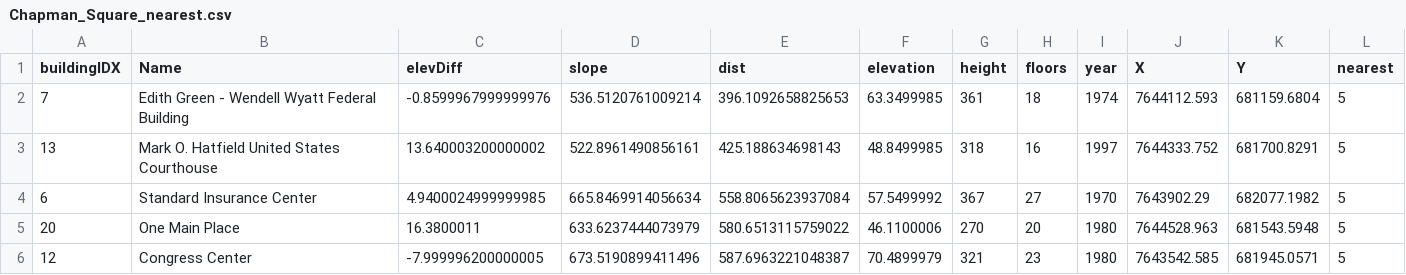
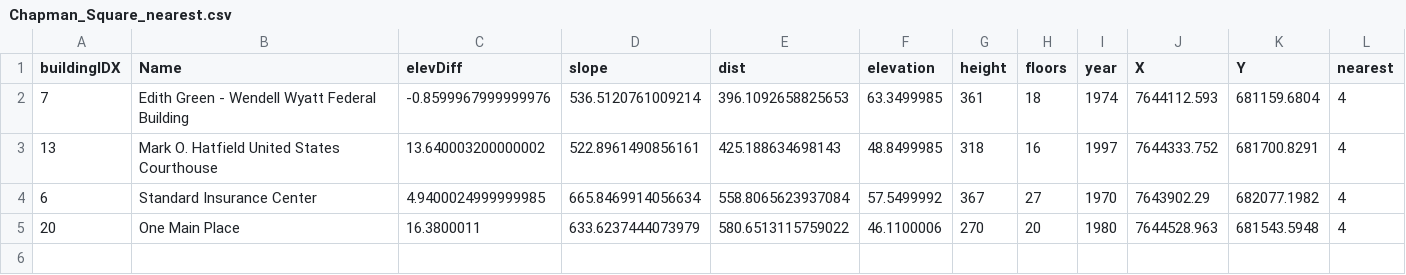
Before and after one commit to zachariahBinx/nv5_test, a CSV file: output_nearest/Chapman_Square_nearest.csv, drawn as a sheet.

```diff
--- a/output_nearest/Chapman_Square_nearest.csv
+++ b/output_nearest/Chapman_Square_nearest.csv
@@ -1,6 +1,5 @@
 buildingIDX,Name,elevDiff,slope,dist,elevation,height,floors,year,X,Y,nearest
-7,Edith Green - Wendell Wyatt Federal Building,-0.8599967999999976,536.5120761009214,396.1092658825653,63.3499985,361,18,1974,7644112.593,681159.6804,5
-13,Mark O. Hatfield United States Courthouse,13.640003200000002,522.8961490856161,425.188634698143,48.8499985,318,16,1997,7644333.752,681700.8291,5
-6,Standard Insurance Center,4.9400024999999985,665.8469914056634,558.8065623937084,57.5499992,367,27,1970,7643902.29,682077.1982,5
-20,One Main Place,16.3800011,633.6237444073979,580.6513115759022,46.1100006,270,20,1980,7644528.963,681543.5948,5
-12,Congress Center,-7.999996200000005,673.5190899411496,587.6963221048387,70.4899979,321,23,1980,7643542.585,681945.0571,5
+7,Edith Green - Wendell Wyatt Federal Building,-0.8599967999999976,536.5120761009214,396.1092658825653,63.3499985,361,18,1974,7644112.593,681159.6804,4
+13,Mark O. Hatfield United States Courthouse,13.640003200000002,522.8961490856161,425.188634698143,48.8499985,318,16,1997,7644333.752,681700.8291,4
+6,Standard Insurance Center,4.9400024999999985,665.8469914056634,558.8065623937084,57.5499992,367,27,1970,7643902.29,682077.1982,4
+20,One Main Place,16.3800011,633.6237444073979,580.6513115759022,46.1100006,270,20,1980,7644528.963,681543.5948,4
```
Also changed, not shown: output_nearest/OHSU_nearest.csv, output_nearest/PGE_Park_nearest.csv, 8 other files.
